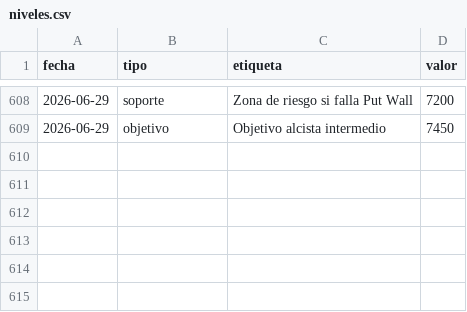
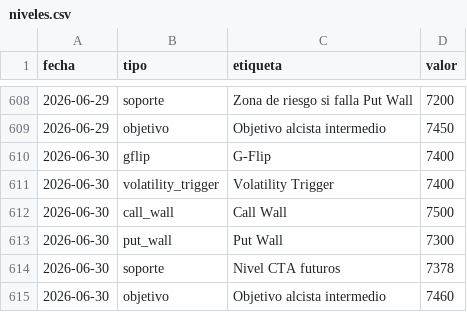
Before and after one commit to AveryNhlioh/levels, a CSV file: niveles.csv, drawn as a sheet; only a part is shown, gaps mark what is left out.

Commit message:
niveles 2026-06-30

```diff
--- a/niveles.csv
+++ b/niveles.csv
@@ -609 +609,7 @@ fecha,tipo,etiqueta,valor
 2026-06-29,objetivo,Objetivo alcista intermedio,7450
+2026-06-30,gflip,G-Flip,7400
+2026-06-30,volatility_trigger,Volatility Trigger,7400
+2026-06-30,call_wall,Call Wall,7500
+2026-06-30,put_wall,Put Wall,7300
+2026-06-30,soporte,Nivel CTA futuros,7378
+2026-06-30,objetivo,Objetivo alcista intermedio,7460
```
